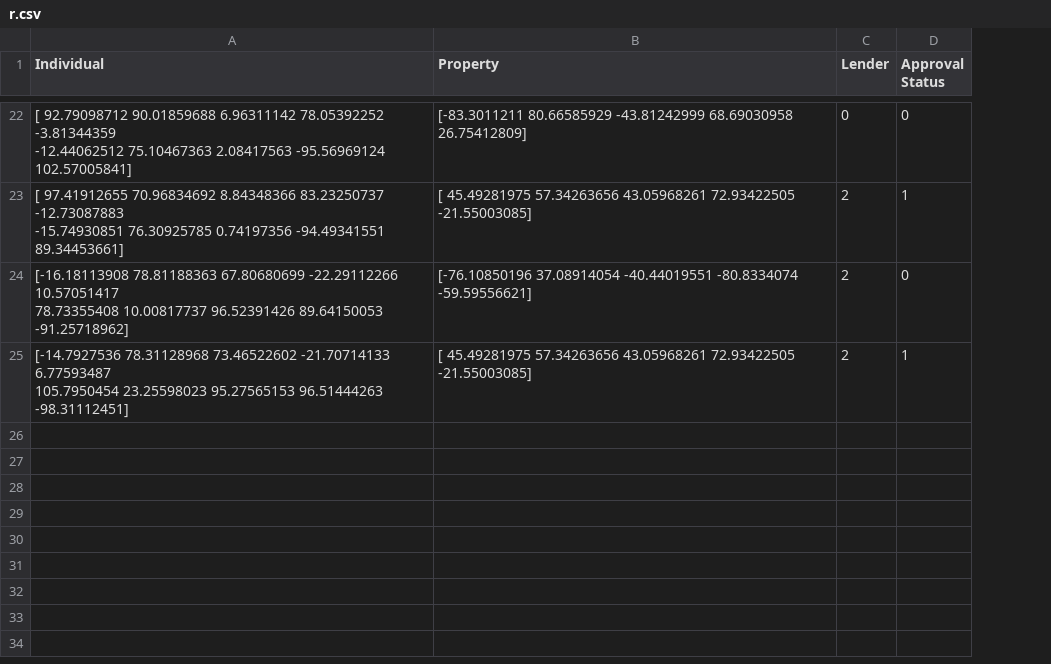
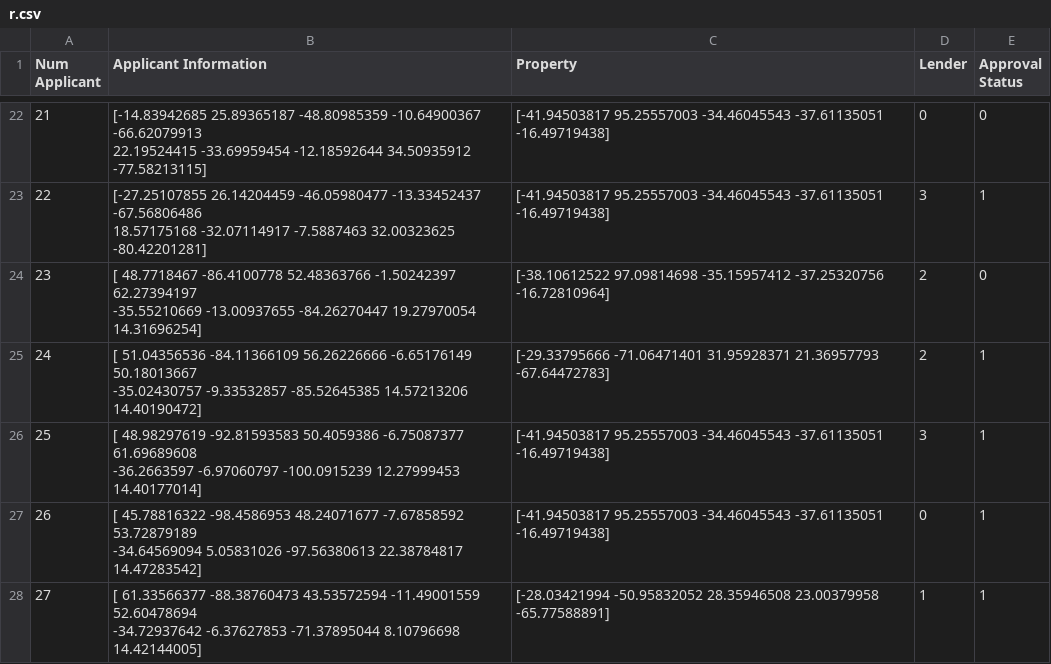
Before and after one commit to koliskos/exp1AdversarialInput, a CSV file: r.csv, drawn as a sheet; only a part is shown, gaps mark what is left out; removed rows and columns are numbered as before the commit, all else as after; ↵ is a line break in a cell; the diff covers the shown part only; the diff names each change by its address in the sheet, - before the commit and + after, or states it on an @@ line.

Commit message:
another csv
 reimporting a csv that hopefully wont have first column string problem

```diff
--- a/r.csv
+++ b/r.csv
-column A (Individual), row 22: [ 92.79098712 90.01859688 6.96311142 78.05392252 -3.81344359 ↵ -12.44062512 75.10467363 2.08417563 -95.56969124 102.57005841]; rows 24-25: [-16.18113908 78.81188363 67.80680699 -22.29112266 10.57051417 ↵ 78.73355408 10.00817737 96.52391426 89.64150053 -91.25718962] | [-14.7927536 78.31128968 73.46522602 -21.70714133 6.77593487 ↵ 105.7950454 23.25598023 95.27565153 96.51444263 -98.31112451]
+column A (Num Applicant), row 22: 21; rows 24-25: 23 | 24
+column B (Applicant Information), row 22: [-14.83942685 25.89365187 -48.80985359 -10.64900367 -66.62079913 ↵ 22.19524415 -33.69959454 -12.18592644 34.50935912 -77.58213115]; rows 24-25: [ 48.7718467 -86.4100778 52.48363766 -1.50242397 62.27394197 ↵ -35.55210669 -13.00937655 -84.26270447 19.27970054 14.31696254] | [ 51.04356536 -84.11366109 56.26226666 -6.65176149 50.18013667 ↵ -35.02430757 -9.33532857 -85.52645385 14.57213206 14.40190472]
-C22 (Property): [-83.3011211 80.66585929 -43.81242999 68.69030958 26.75412809]
+C22 (Property): [-41.94503817 95.25557003 -34.46045543 -37.61135051 -16.49719438]
-row 23: [ 97.41912655 70.96834692 8.84348366 83.23250737 -12.73087883 ↵ -15.74930851 76.30925785 0.74197356 -94.49341551 89.34453661] | [ 45.49281975 57.34263656 43.05968261 72.93422505 -21.55003085] | 2 | 1
+row 23: 22 | [-27.25107855 26.14204459 -46.05980477 -13.33452437 -67.56806486 ↵ 18.57175168 -32.07114917 -7.5887463 32.00323625 -80.42201281] | [-41.94503817 95.25557003 -34.46045543 -37.61135051 -16.49719438] | 3 | 1
-C24 (Property): [-76.10850196 37.08914054 -40.44019551 -80.8334074 -59.59556621]
+C24 (Property): [-38.10612522 97.09814698 -35.15957412 -37.25320756 -16.72810964]
-C25 (Property): [ 45.49281975 57.34263656 43.05968261 72.93422505 -21.55003085]
+C25 (Property): [-29.33795666 -71.06471401 31.95928371 21.36957793 -67.64472783]
+row 26: 25 | [ 48.98297619 -92.81593583 50.4059386 -6.75087377 61.69689608 ↵ -36.2663597 -6.97060797 -100.0915239 12.27999453 14.40177014] | [-41.94503817 95.25557003 -34.46045543 -37.61135051 -16.49719438] | 3 | 1
+row 27: 26 | [ 45.78816322 -98.4586953 48.24071677 -7.67858592 53.72879189 ↵ -34.64569094 5.05831026 -97.56380613 22.38784817 14.47283542] | [-41.94503817 95.25557003 -34.46045543 -37.61135051 -16.49719438] | 0 | 1
+row 28: 27 | [ 61.33566377 -88.38760473 43.53572594 -11.49001559 52.60478694 ↵ -34.72937642 -6.37627853 -71.37895044 8.10796698 14.42144005] | [-28.03421994 -50.95832052 28.35946508 23.00379958 -65.77588891] | 1 | 1
```
Also changed, not shown: 11 added rows, 11 removed rows and 9 edited cells elsewhere in this file.
